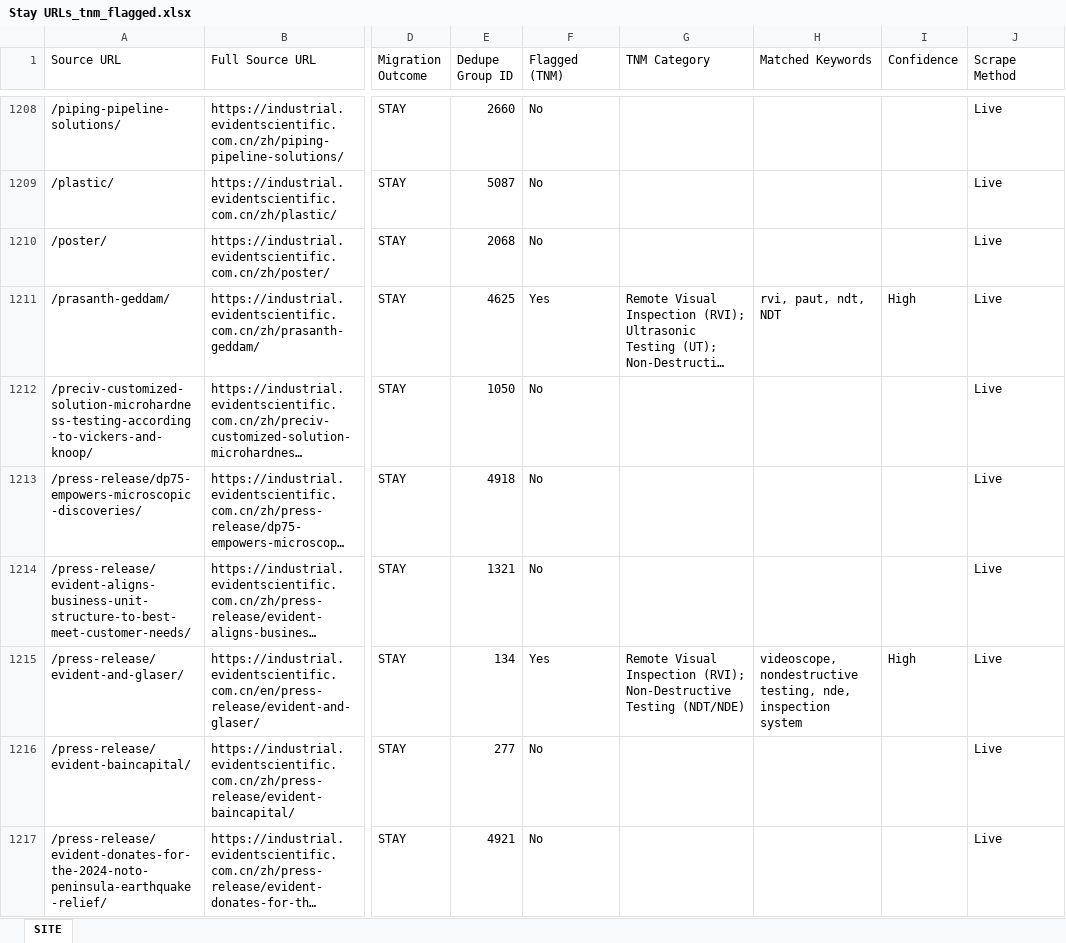
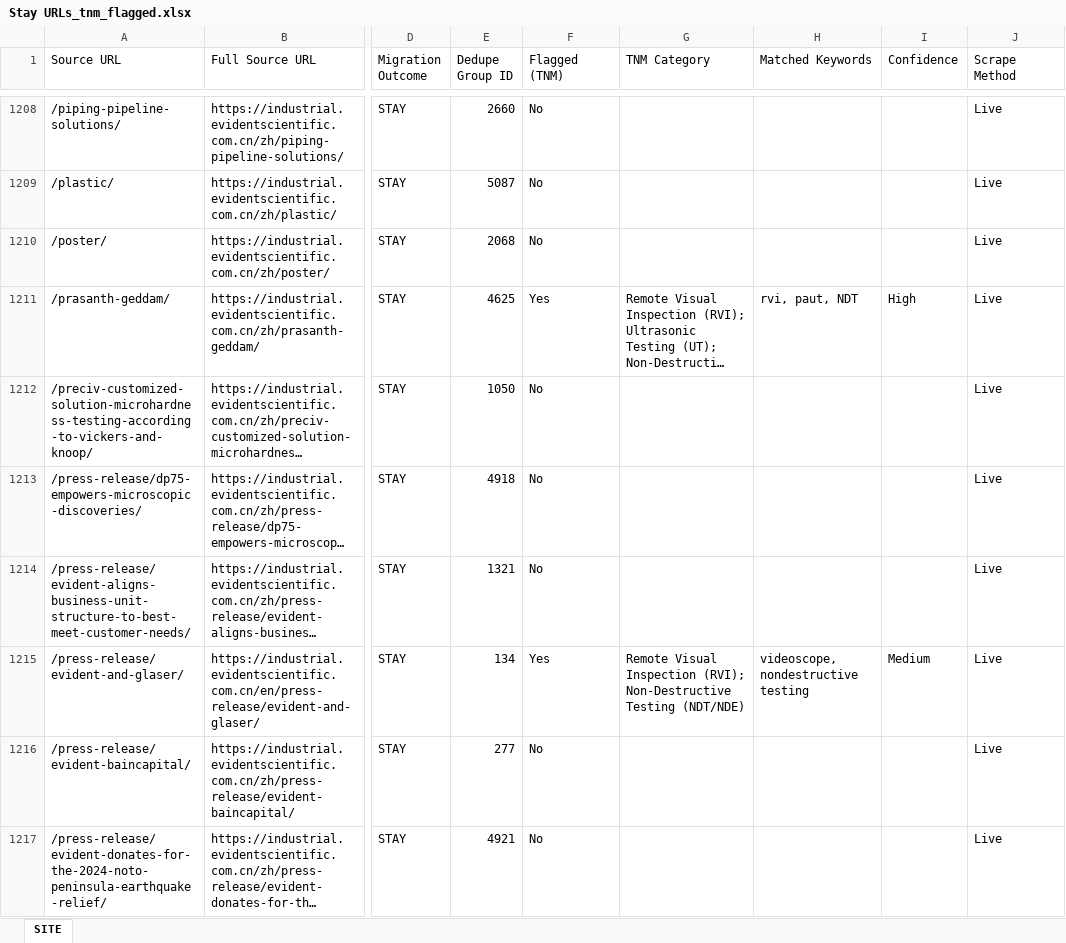
Before and after one commit to alexdamato-seo/ims-mis-flagger, an Excel workbook: Stay URLs_tnm_flagged.xlsx, sheet SITE, drawn as a sheet; only a part is shown, gaps mark what is left out; long unchanged cells end in …; values as stored, in another font and other column widths than the file's, no cell formats; the diff covers the shown part only; the diff names each change by its address in the sheet, - before the commit and + after, or states it on an @@ line.

```diff
--- a/Stay URLs_tnm_flagged.xlsx (sheet SITE)
+++ b/Stay URLs_tnm_flagged.xlsx (sheet SITE)
-H1211 (Matched Keywords): rvi, paut, ndt, NDT
+H1211 (Matched Keywords): rvi, paut, NDT
-H1215 (Matched Keywords): videoscope, nondestructive testing, nde, inspection system
+H1215 (Matched Keywords): videoscope, nondestructive testing
-I1215 (Confidence): High
+I1215 (Confidence): Medium
```
Also changed, not shown: 1134 edited cells elsewhere in this sheet, cell formats.
